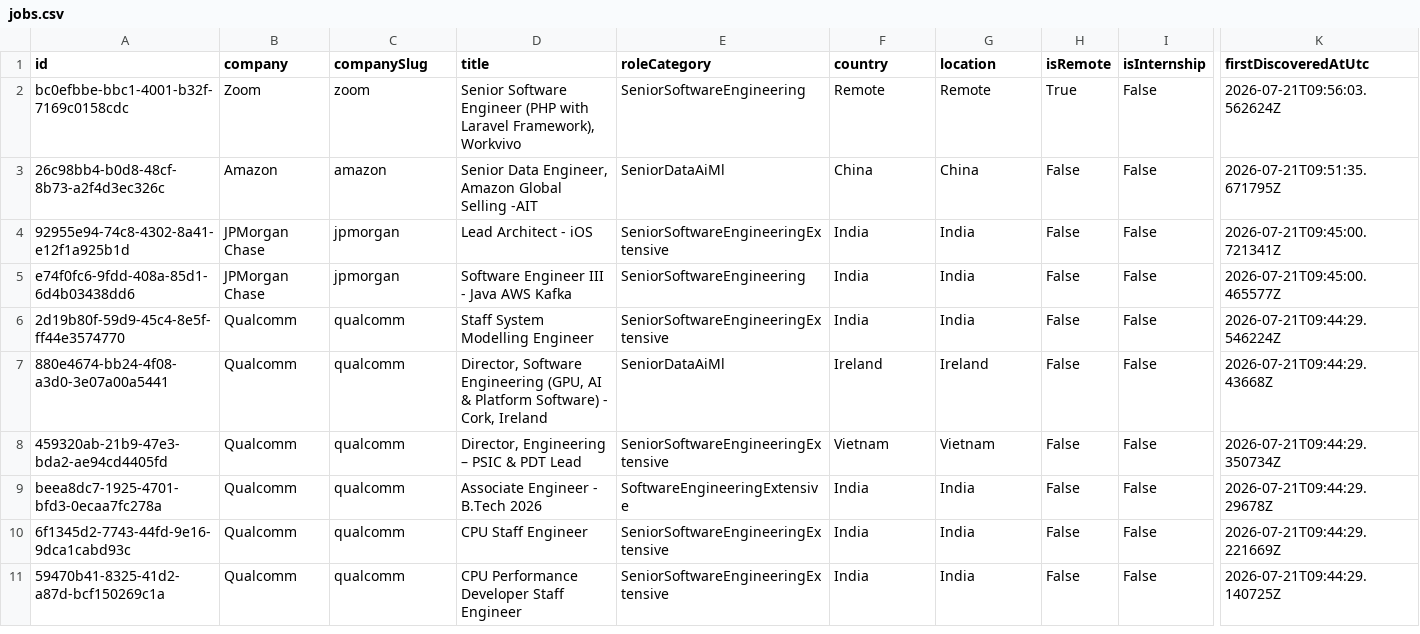
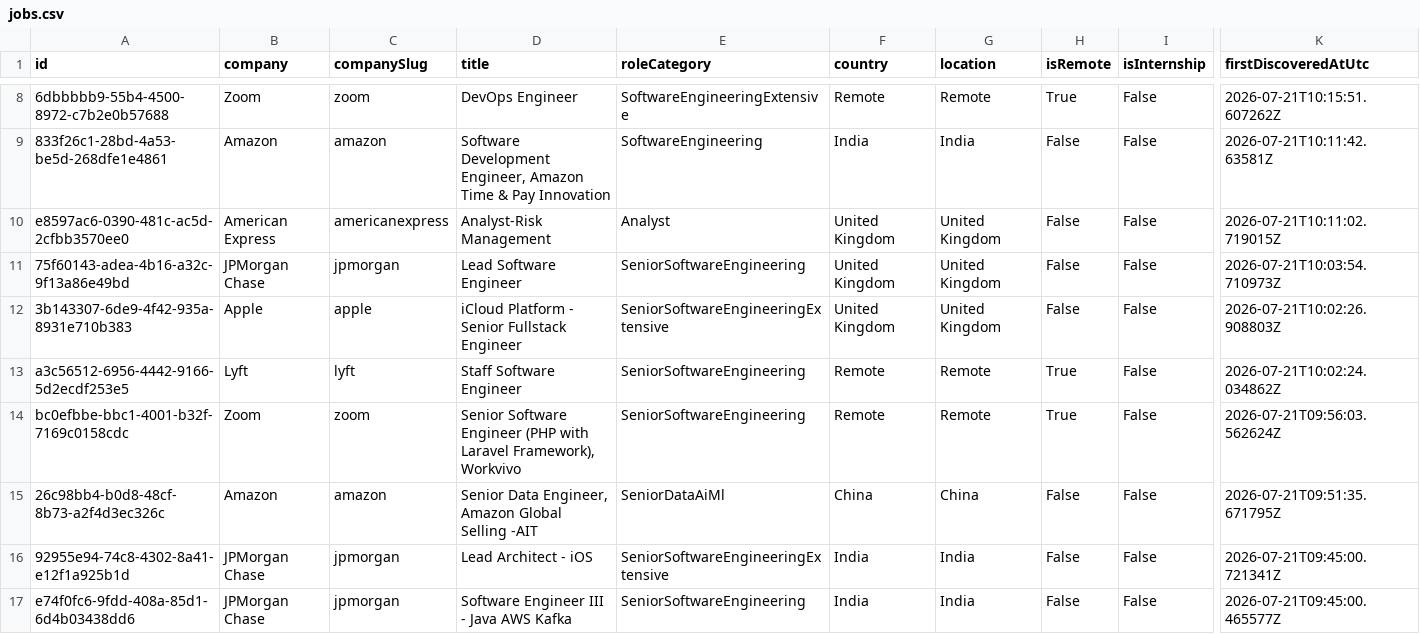
Before and after one commit to ScoutJob/scoutjob-tech-jobs, a CSV file: data/jobs.csv, drawn as a sheet; only a part is shown, gaps mark what is left out; the shorter side is filled out with more unchanged rows; rows hold the shown columns only; the diff covers the shown part only; the diff names each change by its address in the sheet, - before the commit and + after, or states it on an @@ line.

```diff
--- a/data/jobs.csv
+++ b/data/jobs.csv
+row 8: 6dbbbbb9-55b4-4500-8972-c7b2e0b57688 | Zoom | zoom | DevOps Engineer | SoftwareEngineeringExtensive | Remote | Remote | True | False | 2026-07-21T10:15:51.607262Z
+row 9: 833f26c1-28bd-4a53-be5d-268dfe1e4861 | Amazon | amazon | Software Development Engineer, Amazon Time & Pay Innovation | SoftwareEngineering | India | India | False | False | 2026-07-21T10:11:42.63581Z
+row 10: e8597ac6-0390-481c-ac5d-2cfbb3570ee0 | American Express | americanexpress | Analyst-Risk Management | Analyst | United Kingdom | United Kingdom | False | False | 2026-07-21T10:11:02.719015Z
+row 11: 75f60143-adea-4b16-a32c-9f13a86e49bd | JPMorgan Chase | jpmorgan | Lead Software Engineer | SeniorSoftwareEngineering | United Kingdom | United Kingdom | False | False | 2026-07-21T10:03:54.710973Z
+row 12: 3b143307-6de9-4f42-935a-8931e710b383 | Apple | apple | iCloud Platform - Senior Fullstack Engineer | SeniorSoftwareEngineeringExtensive | United Kingdom | United Kingdom | False | False | 2026-07-21T10:02:26.908803Z
+row 13: a3c56512-6956-4442-9166-5d2ecdf253e5 | Lyft | lyft | Staff Software Engineer | SeniorSoftwareEngineering | Remote | Remote | True | False | 2026-07-21T10:02:24.034862Z
```
Also changed, not shown: 6 added rows elsewhere in this file, docs/data/jobs.csv, 3 other files.
